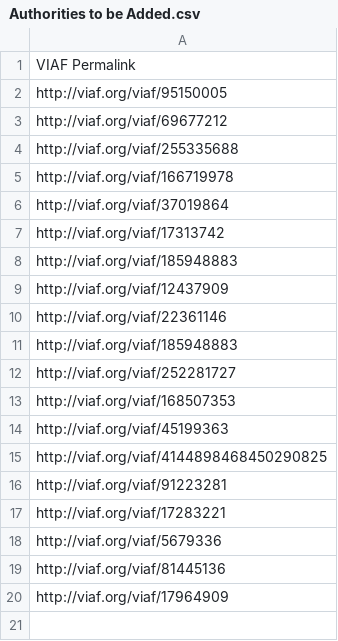
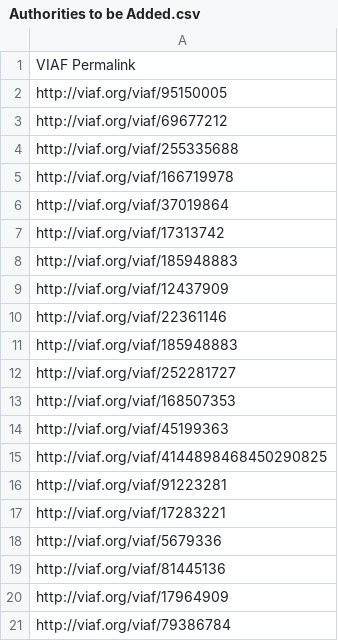
Before and after one commit to DigitalLatin/teubner, a CSV file: Authorities to be Added.csv, drawn as a sheet.

```diff
--- a/Authorities to be Added.csv
+++ b/Authorities to be Added.csv
@@ -20 +20,2 @@ http://viaf.org/viaf/81445136
 http://viaf.org/viaf/17964909
+http://viaf.org/viaf/79386784
```
Also changed, not shown: Teubners-Hathi.csv, 1 other file.
